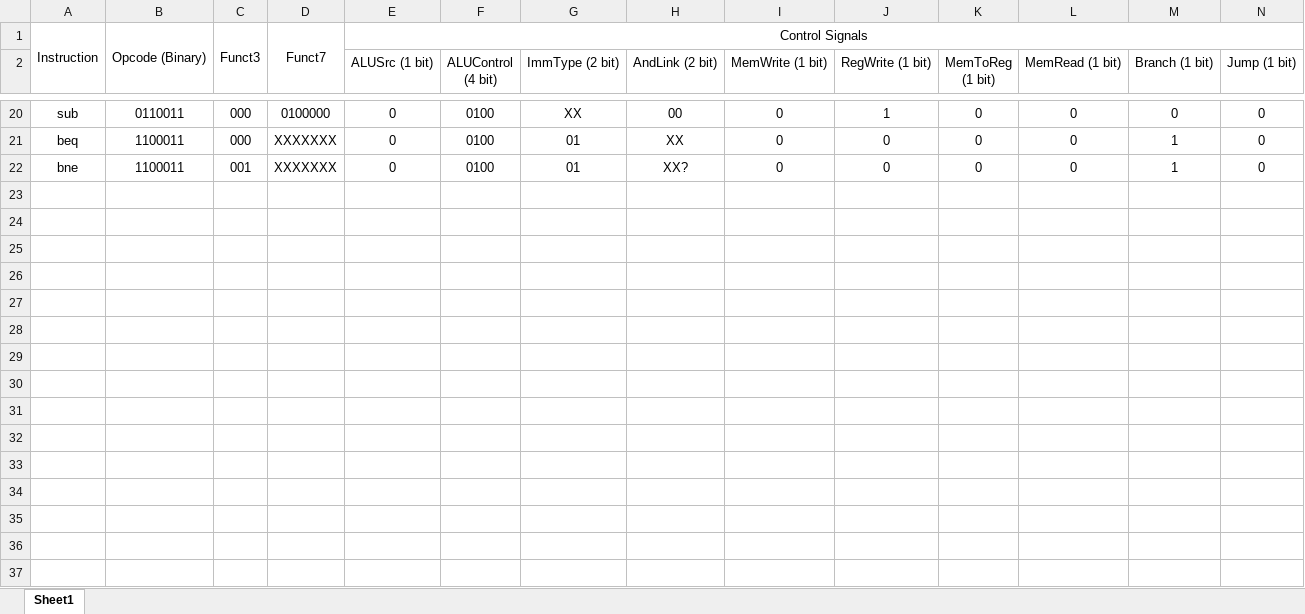
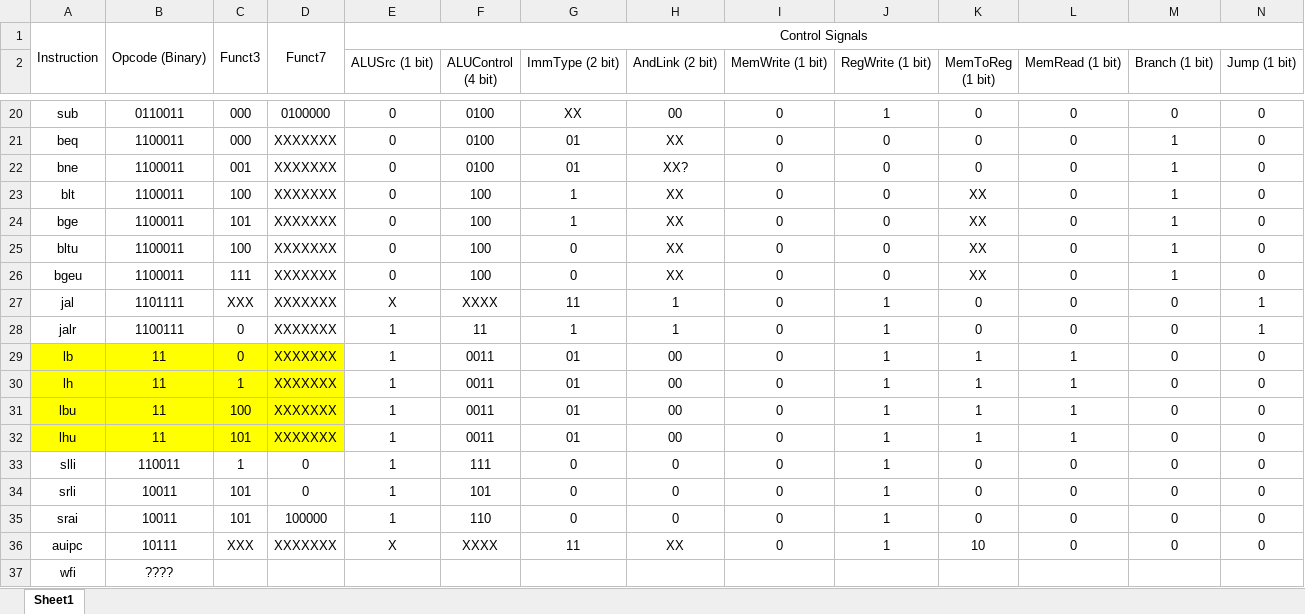
Before and after one commit to coltenjs45/Cpre381, an Excel workbook: Proj1_control_signals.xlsx, sheet Sheet1, drawn as a sheet; only a part is shown, gaps mark what is left out; values as stored, in another font and other column widths than the file's, no borders; rows hold the shown columns only; the diff names each change by its address in the sheet, - before the commit and + after, or states it on an @@ line.

Commit message:
final editing of excel sheet i think

```diff
--- a/Proj1_control_signals.xlsx (sheet Sheet1)
+++ b/Proj1_control_signals.xlsx (sheet Sheet1)
+row 23: blt | 1100011 | 100 | XXXXXXX | 0 | 100 | 1 | XX | 0 | 0 | XX | 0 | 1 | 0
+row 24: bge | 1100011 | 101 | XXXXXXX | 0 | 100 | 1 | XX | 0 | 0 | XX | 0 | 1 | 0
+row 25: bltu | 1100011 | 100 | XXXXXXX | 0 | 100 | 0 | XX | 0 | 0 | XX | 0 | 1 | 0
+row 26: bgeu | 1100011 | 111 | XXXXXXX | 0 | 100 | 0 | XX | 0 | 0 | XX | 0 | 1 | 0
+row 27: jal | 1101111 | XXX | XXXXXXX | X | XXXX | 11 | 1 | 0 | 1 | 0 | 0 | 0 | 1
+row 28: jalr | 1100111 | 0 | XXXXXXX | 1 | 11 | 1 | 1 | 0 | 1 | 0 | 0 | 0 | 1
+row 29: lb | 11 | 0 | XXXXXXX | 1 | 0011 | 01 | 00 | 0 | 1 | 1 | 1 | 0 | 0
+row 30: lh | 11 | 1 | XXXXXXX | 1 | 0011 | 01 | 00 | 0 | 1 | 1 | 1 | 0 | 0
+row 31: lbu | 11 | 100 | XXXXXXX | 1 | 0011 | 01 | 00 | 0 | 1 | 1 | 1 | 0 | 0
+row 32: lhu | 11 | 101 | XXXXXXX | 1 | 0011 | 01 | 00 | 0 | 1 | 1 | 1 | 0 | 0
+row 33: slli | 110011 | 1 | 0 | 1 | 111 | 0 | 0 | 0 | 1 | 0 | 0 | 0 | 0
+row 34: srli | 10011 | 101 | 0 | 1 | 101 | 0 | 0 | 0 | 1 | 0 | 0 | 0 | 0
+row 35: srai | 10011 | 101 | 100000 | 1 | 110 | 0 | 0 | 0 | 1 | 0 | 0 | 0 | 0
+row 36: auipc | 10111 | XXX | XXXXXXX | X | XXXX | 11 | XX | 0 | 1 | 10 | 0 | 0 | 0
+row 37: wfi | ????
```
Also changed, not shown: 1 other file.
